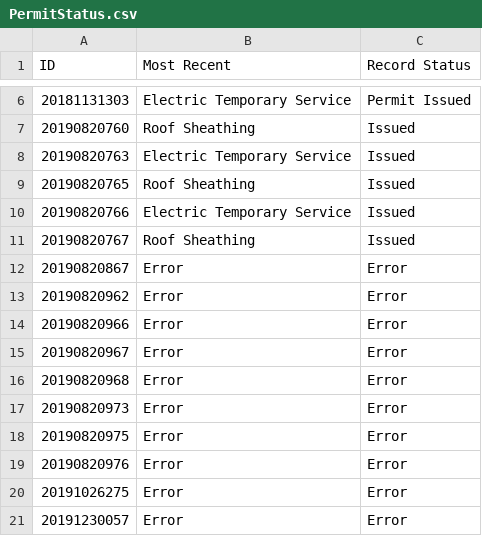
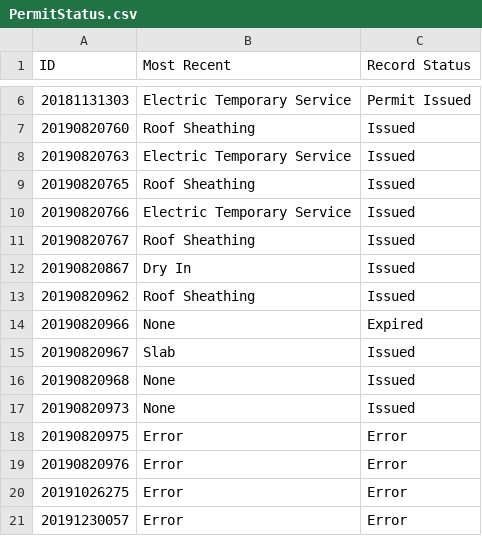
Before and after one commit to awozny24/FPL_WebScraping, a CSV file: PermitStatus.csv, drawn as a sheet; only a part is shown, gaps mark what is left out.

Commit message:
Due to changes in the website. Changed URL and adjusted XPath to click on 'Inspections' tab

```diff
--- a/PermitStatus.csv
+++ b/PermitStatus.csv
@@ -11,8 +11,8 @@ ID,Most Recent,Record Status
 20190820767,Roof Sheathing,Issued
-20190820867,Error,Error
-20190820962,Error,Error
-20190820966,Error,Error
-20190820967,Error,Error
-20190820968,Error,Error
-20190820973,Error,Error
+20190820867,Dry In,Issued
+20190820962,Roof Sheathing,Issued
+20190820966,None,Expired
+20190820967,Slab,Issued
+20190820968,None,Issued
+20190820973,None,Issued
 20190820975,Error,Error
```
